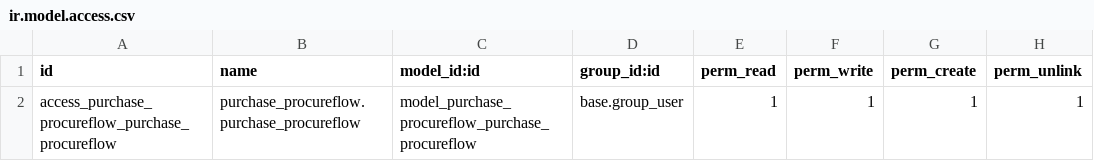
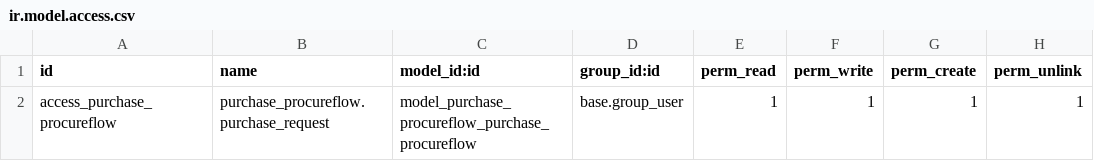
Before and after one commit to oelnemr/purchase-procureflow, a CSV file: security/ir.model.access.csv, drawn as a sheet.

Commit message:
[ADD] define procurement.request and procurement.request.line models

```diff
--- a/security/ir.model.access.csv
+++ b/security/ir.model.access.csv
@@ -1,2 +1,2 @@
 id,name,model_id:id,group_id:id,perm_read,perm_write,perm_create,perm_unlink
-access_purchase_procureflow_purchase_procureflow,purchase_procureflow.purchase_procureflow,model_purchase_procureflow_purchase_procureflow,base.group_user,1,1,1,1
+access_purchase_procureflow,purchase_procureflow.purchase_request,model_purchase_procureflow_purchase_procureflow,base.group_user,1,1,1,1
```
Also changed, not shown: 10 other files.
